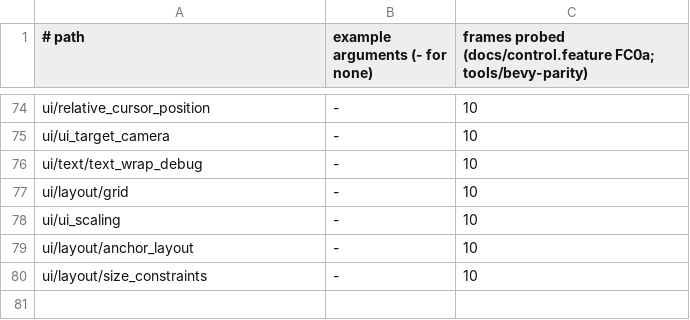
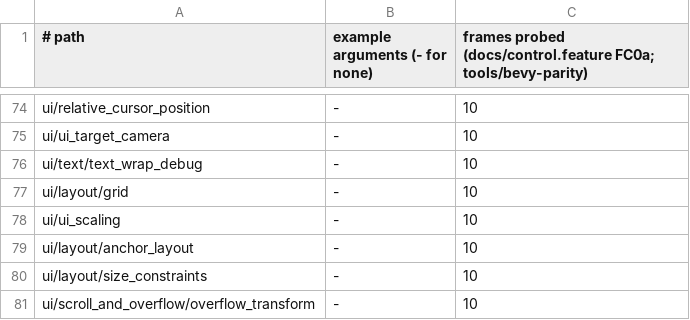
Before and after one commit to JimGHTB12/raea, a TSV file: bench/bevy-parity/runs.tsv, drawn as a sheet; only a part is shown, gaps mark what is left out; the diff names each change by its address in the sheet, - before the commit and + after, or states it on an @@ line.

Commit message:
FC0a: ui/scroll_and_overflow/overflow_transform passes (SSIM 0.9954): UiTransform (Val2 translation, Rot2 rotation clockwise, scale, about the node's centre after layout) as CSS's transform; BoxShadow as CSS's box-shadow, its blur Bevy's Gaussian deviation so CSS's is twice it (a spread or a percent is refused until Bevy's width-ratio spread is drawn); and bevy_color's Luminance darker and lighter on Srgba and LinearRgba. Each checked by conformance and a mutant; in the port, no shadow, reversed turns and no scale fail, and a pixel probe of the shadow's strip is closest at Bevy's offset and blur

```diff
--- a/bench/bevy-parity/runs.tsv
+++ b/bench/bevy-parity/runs.tsv
+row 81: ui/scroll_and_overflow/overflow_transform | - | 10
```
Also changed, not shown: 11 other files.
